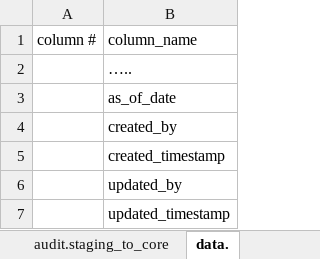
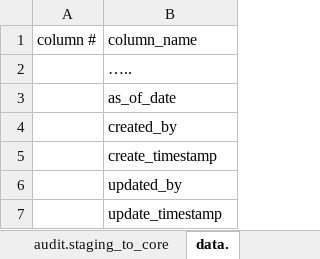
Before and after one commit to hencilpeter/bigdata_projects, an Excel workbook: project1_EnterpriseAnalyticalDataLake/table_creation.xlsx, sheet data., drawn as a sheet; values as stored, in another font and other column widths than the file's, no borders; the diff names each change by its address in the sheet, - before the commit and + after, or states it on an @@ line.

```diff
--- a/project1_EnterpriseAnalyticalDataLake/table_creation.xlsx (sheet data.)
+++ b/project1_EnterpriseAnalyticalDataLake/table_creation.xlsx (sheet data.)
-B5 (column_name): created_timestamp
+B5 (column_name): create_timestamp
-B7 (column_name): updated_timestamp
+B7 (column_name): update_timestamp
```
Also changed, not shown: 10 other files.
